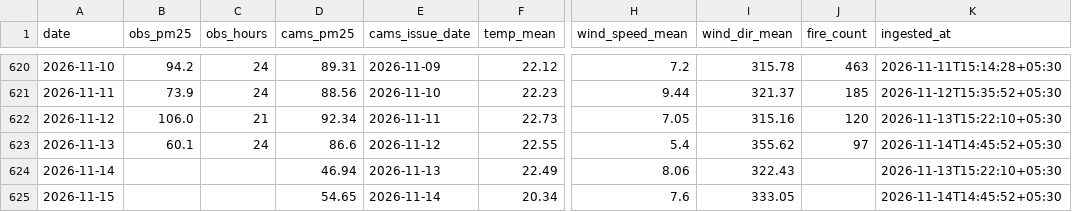
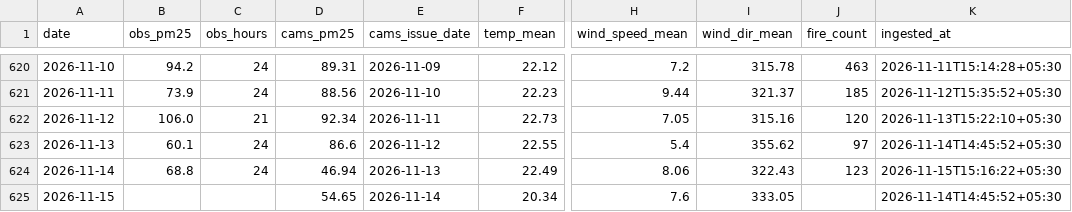
Before and after one commit to Blakkbird/ucs503p-202627odd-Project-P1.v1, a CSV file: data/daily.csv, drawn as a sheet; only a part is shown, gaps mark what is left out; the diff names each change by its address in the sheet, - before the commit and + after, or states it on an @@ line.

```diff
--- a/data/daily.csv
+++ b/data/daily.csv
-B624 (obs_pm25): (empty)
+B624 (obs_pm25): 68.8
-C624 (obs_hours): (empty)
+C624 (obs_hours): 24
-J624 (fire_count): (empty)
+J624 (fire_count): 123
-K624 (ingested_at): 2026-11-13T15:22:10+05:30
+K624 (ingested_at): 2026-11-15T15:16:22+05:30
```
Also changed, not shown: 11 other files.
